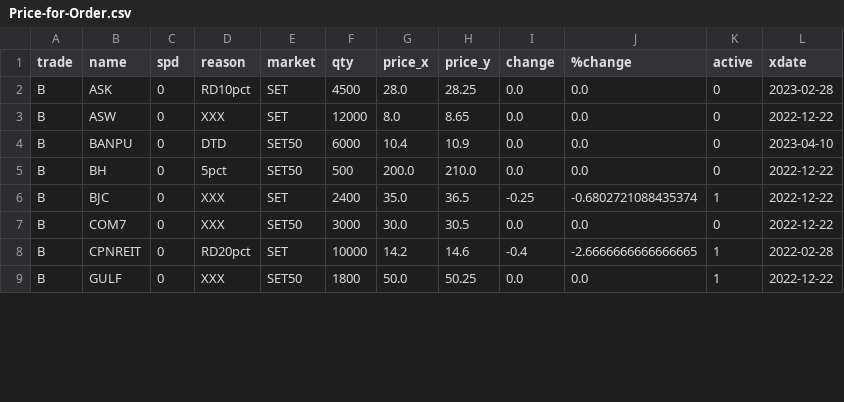
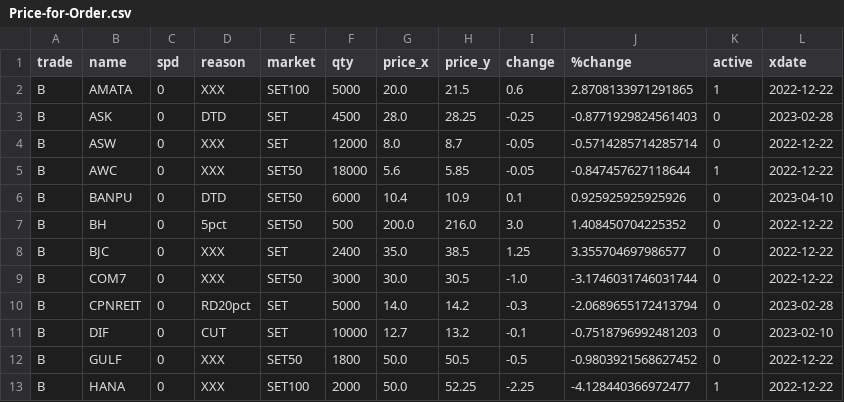
Before and after one commit to santimcs/obsidian-git-sync, a CSV file: Data/Price-for-Order.csv, drawn as a sheet; only a part is shown; the diff covers the shown part only.

```diff
--- a/Data/Price-for-Order.csv
+++ b/Data/Price-for-Order.csv
@@ -1,9 +1,13 @@
 trade,name,spd,reason,market,qty,price_x,price_y,change,%change,active,xdate
-B,ASK,0,RD10pct,SET,4500,28.0,28.25,0.0,0.0,0,2023-02-28
-B,ASW,0,XXX,SET,12000,8.0,8.65,0.0,0.0,0,2022-12-22
-B,BANPU,0,DTD,SET50,6000,10.4,10.9,0.0,0.0,0,2023-04-10
-B,BH,0,5pct,SET50,500,200.0,210.0,0.0,0.0,0,2022-12-22
-B,BJC,0,XXX,SET,2400,35.0,36.5,-0.25,-0.6802721088435374,1,2022-12-22
-B,COM7,0,XXX,SET50,3000,30.0,30.5,0.0,0.0,0,2022-12-22
-B,CPNREIT,0,RD20pct,SET,10000,14.2,14.6,-0.4,-2.6666666666666665,1,2022-02-28
-B,GULF,0,XXX,SET50,1800,50.0,50.25,0.0,0.0,1,2022-12-22
+B,AMATA,0,XXX,SET100,5000,20.0,21.5,0.6,2.8708133971291865,1,2022-12-22
+B,ASK,0,DTD,SET,4500,28.0,28.25,-0.25,-0.8771929824561403,0,2023-02-28
+B,ASW,0,XXX,SET,12000,8.0,8.7,-0.05,-0.5714285714285714,0,2022-12-22
+B,AWC,0,XXX,SET50,18000,5.6,5.85,-0.05,-0.847457627118644,1,2022-12-22
+B,BANPU,0,DTD,SET50,6000,10.4,10.9,0.1,0.925925925925926,0,2023-04-10
+B,BH,0,5pct,SET50,500,200.0,216.0,3.0,1.408450704225352,0,2022-12-22
+B,BJC,0,XXX,SET,2400,35.0,38.5,1.25,3.355704697986577,0,2022-12-22
+B,COM7,0,XXX,SET50,3000,30.0,30.5,-1.0,-3.1746031746031744,0,2022-12-22
+B,CPNREIT,0,RD20pct,SET,5000,14.0,14.2,-0.3,-2.0689655172413794,0,2023-02-28
+B,DIF,0,CUT,SET,10000,12.7,13.2,-0.1,-0.7518796992481203,0,2023-02-10
+B,GULF,0,XXX,SET50,1800,50.0,50.5,-0.5,-0.9803921568627452,0,2022-12-22
+B,HANA,0,XXX,SET100,2000,50.0,52.25,-2.25,-4.128440366972477,1,2022-12-22
```
Also changed, not shown: 1 added row, 1 removed row and 65 edited cells elsewhere in this file, Data/Price-Today.csv, Data/Quarterly-Price-by-Name.csv, 11 other files.
